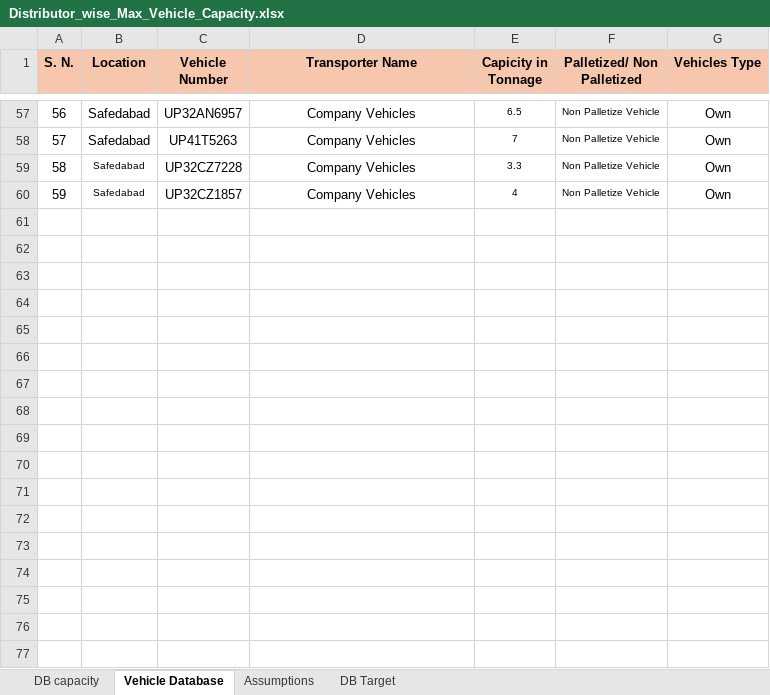
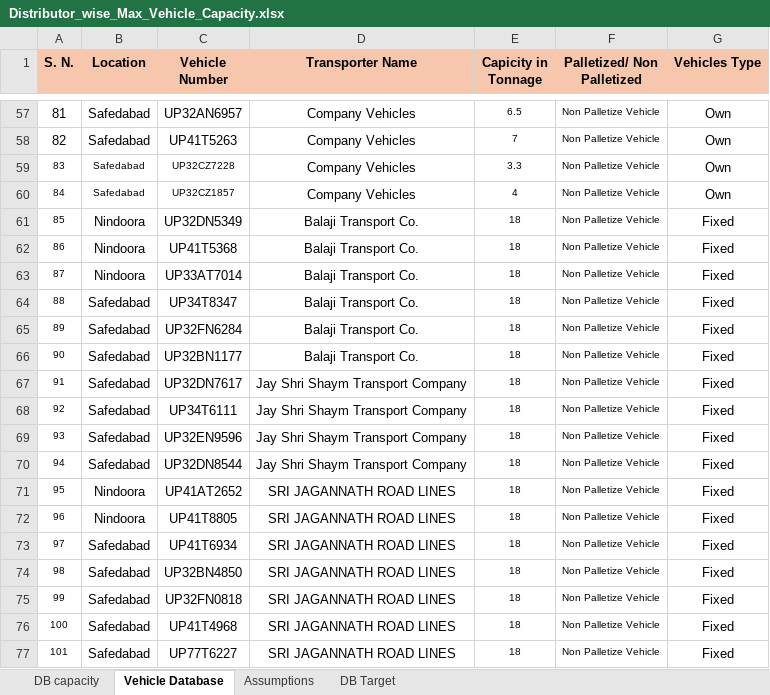
Before and after one commit to DeeAI-byte/TMS, an Excel workbook: data/Distributor_wise_Max_Vehicle_Capacity.xlsx, sheet Vehicle Database, drawn as a sheet; only a part is shown, gaps mark what is left out; values as stored, in another font and other column widths than the file's, no borders; the diff covers the shown part only; the diff names each change by its address in the sheet, - before the commit and + after, or states it on an @@ line.

```diff
--- a/data/Distributor_wise_Max_Vehicle_Capacity.xlsx (sheet Vehicle Database)
+++ b/data/Distributor_wise_Max_Vehicle_Capacity.xlsx (sheet Vehicle Database)
@@ column A (S. N.) renumbered between rows 19 and 60 @@
@@ A59:A60 text size: smaller @@
@@ C59:C60 text size: smaller @@
+row 61: 85 | Nindoora | UP32DN5349 | Balaji Transport Co. | 18 | Non Palletize Vehicle | Fixed
+row 62: 86 | Nindoora | UP41T5368 | Balaji Transport Co. | 18 | Non Palletize Vehicle | Fixed
+row 63: 87 | Nindoora | UP33AT7014 | Balaji Transport Co. | 18 | Non Palletize Vehicle | Fixed
+row 64: 88 | Safedabad | UP34T8347 | Balaji Transport Co. | 18 | Non Palletize Vehicle | Fixed
+row 65: 89 | Safedabad | UP32FN6284 | Balaji Transport Co. | 18 | Non Palletize Vehicle | Fixed
+row 66: 90 | Safedabad | UP32BN1177 | Balaji Transport Co. | 18 | Non Palletize Vehicle | Fixed
+row 67: 91 | Safedabad | UP32DN7617 | Jay Shri Shaym Transport Company | 18 | Non Palletize Vehicle | Fixed
+row 68: 92 | Safedabad | UP34T6111 | Jay Shri Shaym Transport Company | 18 | Non Palletize Vehicle | Fixed
+row 69: 93 | Safedabad | UP32EN9596 | Jay Shri Shaym Transport Company | 18 | Non Palletize Vehicle | Fixed
+row 70: 94 | Safedabad | UP32DN8544 | Jay Shri Shaym Transport Company | 18 | Non Palletize Vehicle | Fixed
+row 71: 95 | Nindoora | UP41AT2652 | SRI JAGANNATH ROAD LINES | 18 | Non Palletize Vehicle | Fixed
+row 72: 96 | Nindoora | UP41T8805 | SRI JAGANNATH ROAD LINES | 18 | Non Palletize Vehicle | Fixed
+row 73: 97 | Safedabad | UP41T6934 | SRI JAGANNATH ROAD LINES | 18 | Non Palletize Vehicle | Fixed
+row 74: 98 | Safedabad | UP32BN4850 | SRI JAGANNATH ROAD LINES | 18 | Non Palletize Vehicle | Fixed
+row 75: 99 | Safedabad | UP32FN0818 | SRI JAGANNATH ROAD LINES | 18 | Non Palletize Vehicle | Fixed
+row 76: 100 | Safedabad | UP41T4968 | SRI JAGANNATH ROAD LINES | 18 | Non Palletize Vehicle | Fixed
+row 77: 101 | Safedabad | UP77T6227 | SRI JAGANNATH ROAD LINES | 18 | Non Palletize Vehicle | Fixed
```
Also changed, not shown: 34 added rows elsewhere in this sheet, formulas that keep their value, 1 other file.
